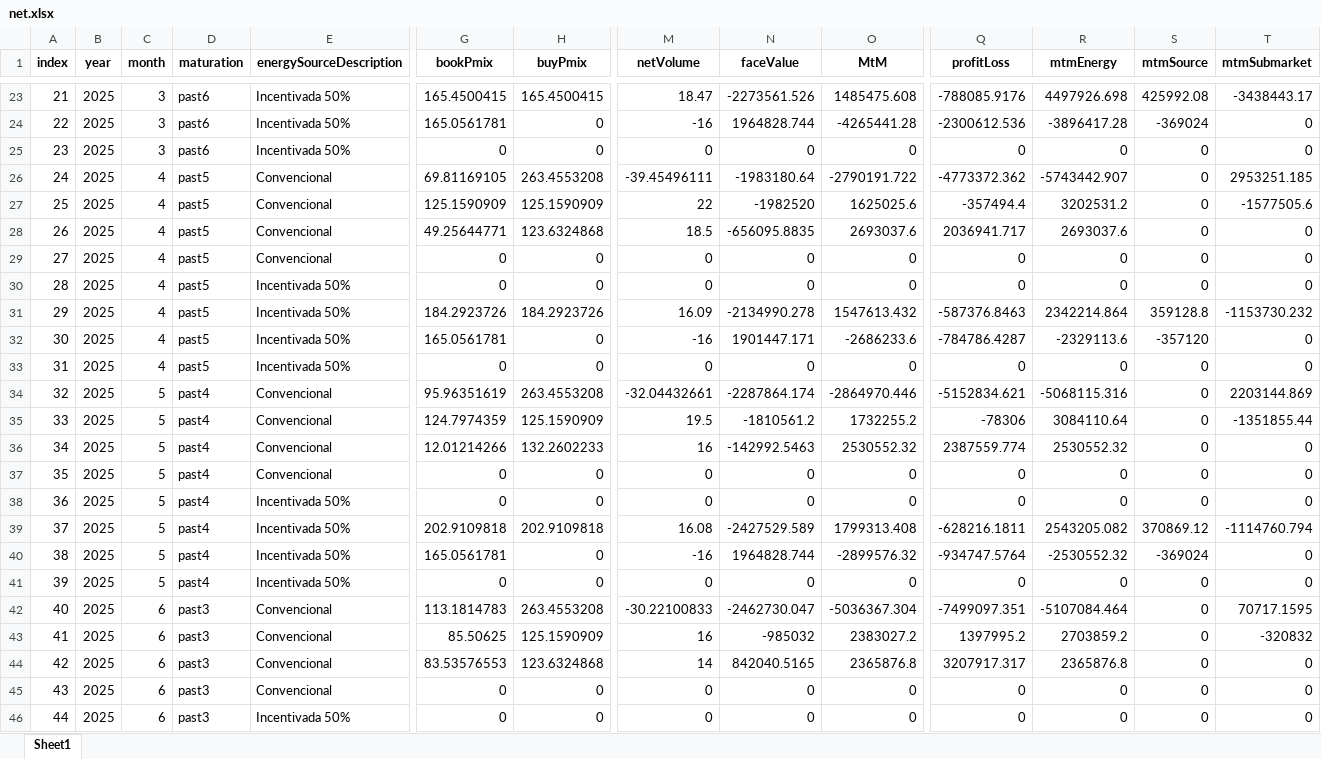
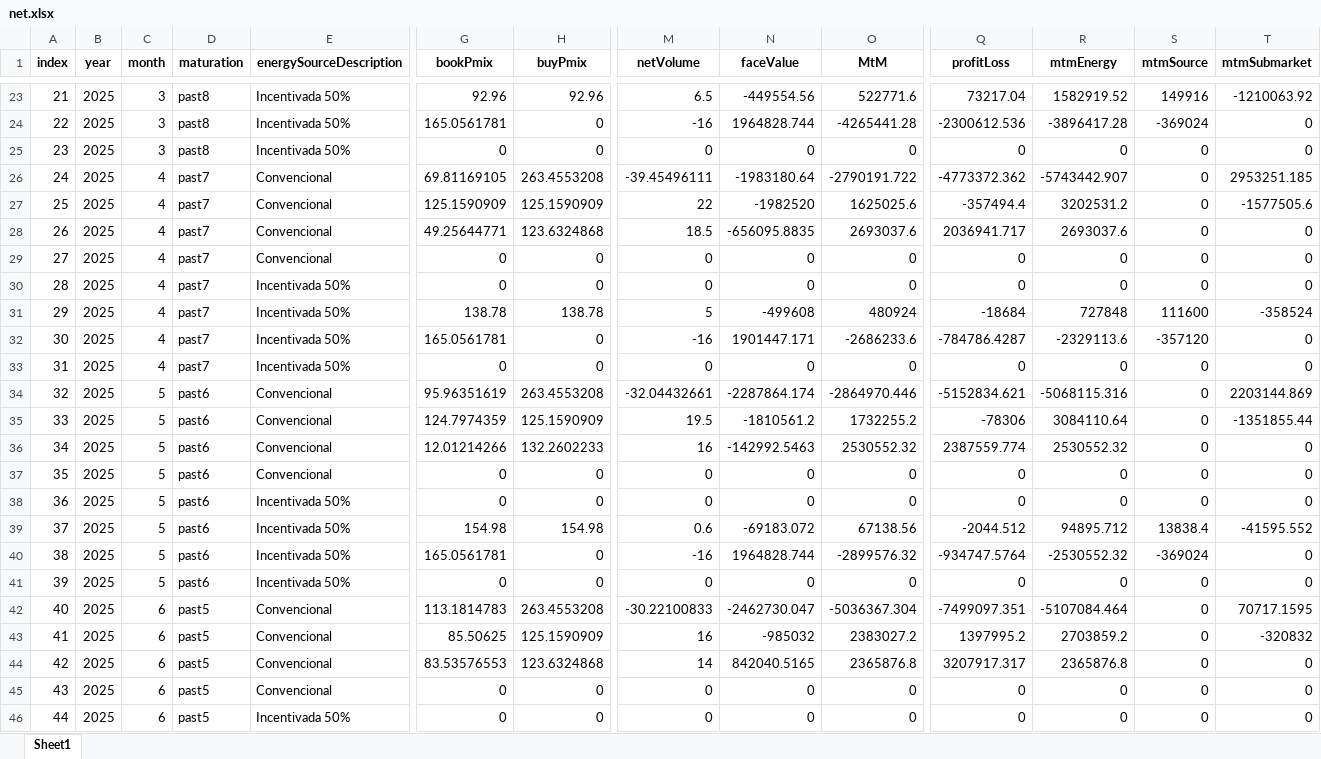
Before and after one commit to gabrielbarreto1519/volt-insight, an Excel workbook: public/data/net.xlsx, sheet Sheet1, drawn as a sheet; only a part is shown, gaps mark what is left out; values as stored, in another font and other column widths than the file's, no borders; the diff covers the shown part only; the diff names each change by its address in the sheet, - before the commit and + after, or states it on an @@ line.

```diff
--- a/public/data/net.xlsx (sheet Sheet1)
+++ b/public/data/net.xlsx (sheet Sheet1)
-D23:D25 (maturation): past6
+D23:D25 (maturation): past8
-G23 (bookPmix): 165.4500415
+G23 (bookPmix): 92.96
-H23 (buyPmix): 165.4500415
+H23 (buyPmix): 92.96
-M23 (netVolume): 18.47
+M23 (netVolume): 6.5
-N23 (faceValue): -2273561.526
+N23 (faceValue): -449554.56
-O23 (MtM): 1485475.608
+O23 (MtM): 522771.6
-Q23 (profitLoss): -788085.9176
+Q23 (profitLoss): 73217.04
-R23 (mtmEnergy): 4497926.698
+R23 (mtmEnergy): 1582919.52
-S23 (mtmSource): 425992.08
+S23 (mtmSource): 149916
-T23 (mtmSubmarket): -3438443.17
+T23 (mtmSubmarket): -1210063.92
-D26:D33 (maturation): past5
+D26:D33 (maturation): past7
-G31 (bookPmix): 184.2923726
+G31 (bookPmix): 138.78
-H31 (buyPmix): 184.2923726
+H31 (buyPmix): 138.78
-M31 (netVolume): 16.09
+M31 (netVolume): 5
-N31 (faceValue): -2134990.278
+N31 (faceValue): -499608
-O31 (MtM): 1547613.432
+O31 (MtM): 480924
-Q31 (profitLoss): -587376.8463
+Q31 (profitLoss): -18684
-R31 (mtmEnergy): 2342214.864
+R31 (mtmEnergy): 727848
-S31 (mtmSource): 359128.8
+S31 (mtmSource): 111600
-T31 (mtmSubmarket): -1153730.232
+T31 (mtmSubmarket): -358524
-D34:D41 (maturation): past4
+D34:D41 (maturation): past6
-G39 (bookPmix): 202.9109818
+G39 (bookPmix): 154.98
-H39 (buyPmix): 202.9109818
+H39 (buyPmix): 154.98
-M39 (netVolume): 16.08
+M39 (netVolume): 0.6
-N39 (faceValue): -2427529.589
+N39 (faceValue): -69183.072
-O39 (MtM): 1799313.408
+O39 (MtM): 67138.56
-Q39 (profitLoss): -628216.1811
+Q39 (profitLoss): -2044.512
-R39 (mtmEnergy): 2543205.082
+R39 (mtmEnergy): 94895.712
-S39 (mtmSource): 370869.12
+S39 (mtmSource): 13838.4
-T39 (mtmSubmarket): -1114760.794
+T39 (mtmSubmarket): -41595.552
-D42:D46 (maturation): past3
+D42:D46 (maturation): past5
```
Also changed, not shown: 1696 edited cells elsewhere in this sheet, public/data/Pmix.xlsx, public/data/downside_risk_-_month.xlsx, 8 other files.
